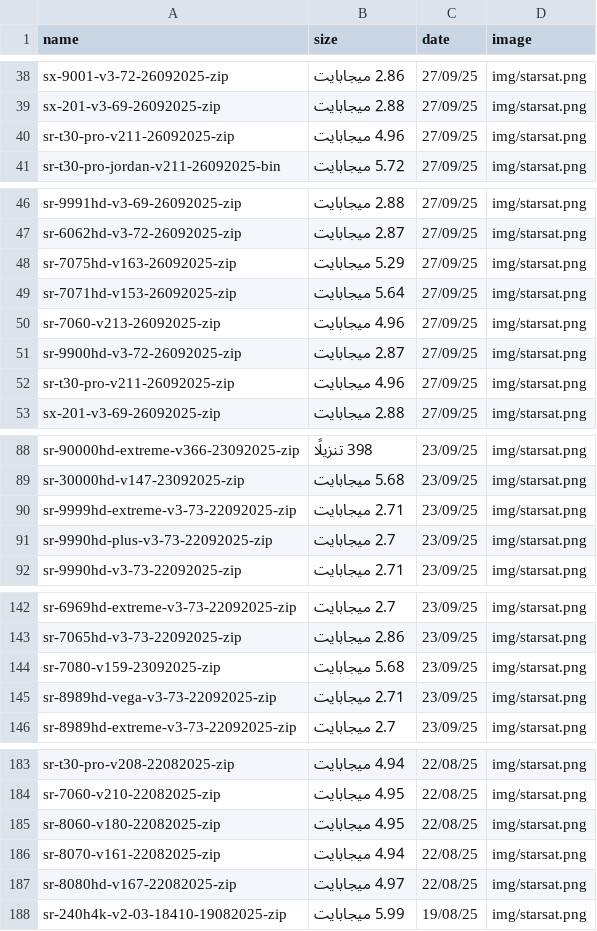
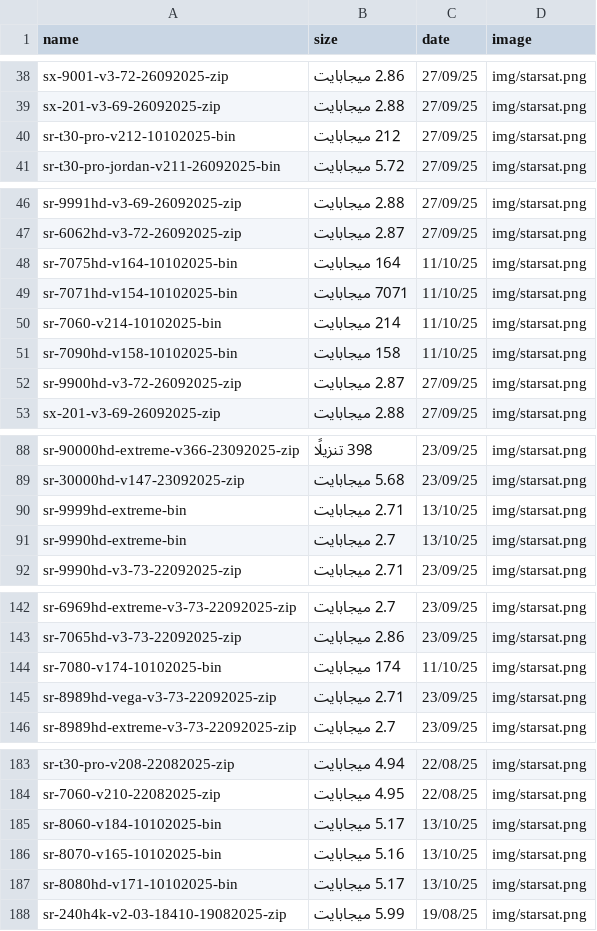
Before and after one commit to falahsab/yoyosat, a CSV file: csv/starsat01.csv, drawn as a sheet; only a part is shown, gaps mark what is left out.

Commit message:
Update starsat01.csv

```diff
--- a/csv/starsat01.csv
+++ b/csv/starsat01.csv
@@ -39,3 +39,3 @@ sx-9001-v3-72-26092025-zip,2.86 ميجابايت,27/09/25,img/starsat.png,
 sx-201-v3-69-26092025-zip,2.88 ميجابايت,27/09/25,img/starsat.png,
-sr-t30-pro-v211-26092025-zip,4.96 ميجابايت,27/09/25,img/starsat.png,
+sr-t30-pro-v212-10102025-bin,212 ميجابايت,27/09/25,img/starsat.png,
 sr-t30-pro-jordan-v211-26092025-bin,5.72 ميجابايت,27/09/25,img/starsat.png,
@@ -47,7 +47,7 @@ sr-9991hd-v3-69-26092025-zip,2.88 ميجابايت,27/09/25,img/starsat.png,
 sr-6062hd-v3-72-26092025-zip,2.87 ميجابايت,27/09/25,img/starsat.png,
-sr-7075hd-v163-26092025-zip,5.29 ميجابايت,27/09/25,img/starsat.png,
-sr-7071hd-v153-26092025-zip,5.64 ميجابايت,27/09/25,img/starsat.png,
-sr-7060-v213-26092025-zip,4.96 ميجابايت,27/09/25,img/starsat.png,
+sr-7075hd-v164-10102025-bin,164 ميجابايت,11/10/25,img/starsat.png,
+sr-7071hd-v154-10102025-bin,7071 ميجابايت,11/10/25,img/starsat.png,
+sr-7060-v214-10102025-bin,214 ميجابايت,11/10/25,img/starsat.png,
+sr-7090hd-v158-10102025-bin,158 ميجابايت,11/10/25,img/starsat.png,
 sr-9900hd-v3-72-26092025-zip,2.87 ميجابايت,27/09/25,img/starsat.png,
-sr-t30-pro-v211-26092025-zip,4.96 ميجابايت,27/09/25,img/starsat.png,
 sx-201-v3-69-26092025-zip,2.88 ميجابايت,27/09/25,img/starsat.png,
@@ -89,4 +89,4 @@ sr-90000hd-extreme-v366-23092025-zip,398 تنزيلًا,23/09/25,img/starsat.png
 sr-30000hd-v147-23092025-zip,5.68 ميجابايت,23/09/25,img/starsat.png,
-sr-9999hd-extreme-v3-73-22092025-zip,2.71 ميجابايت,23/09/25,img/starsat.png,
-sr-9990hd-plus-v3-73-22092025-zip,2.7 ميجابايت,23/09/25,img/starsat.png,
+sr-9999hd-extreme-bin,2.71 ميجابايت,13/10/25,img/starsat.png,
+sr-9990hd-extreme-bin,2.7 ميجابايت,13/10/25,img/starsat.png,
 sr-9990hd-v3-73-22092025-zip,2.71 ميجابايت,23/09/25,img/starsat.png,
@@ -143,3 +143,3 @@ sr-6969hd-extreme-v3-73-22092025-zip,2.7 ميجابايت,23/09/25,img/starsat.p
 sr-7065hd-v3-73-22092025-zip,2.86 ميجابايت,23/09/25,img/starsat.png,
-sr-7080-v159-23092025-zip,5.68 ميجابايت,23/09/25,img/starsat.png,
+sr-7080-v174-10102025-bin,174 ميجابايت,11/10/25,img/starsat.png,
 sr-8989hd-vega-v3-73-22092025-zip,2.71 ميجابايت,23/09/25,img/starsat.png,
@@ -184,5 +184,5 @@ sr-t30-pro-v208-22082025-zip,4.94 ميجابايت,22/08/25,img/starsat.png,
 sr-7060-v210-22082025-zip,4.95 ميجابايت,22/08/25,img/starsat.png,
-sr-8060-v180-22082025-zip,4.95 ميجابايت,22/08/25,img/starsat.png,
-sr-8070-v161-22082025-zip,4.94 ميجابايت,22/08/25,img/starsat.png,
-sr-8080hd-v167-22082025-zip,4.97 ميجابايت,22/08/25,img/starsat.png,
+sr-8060-v184-10102025-bin,5.17 ميجابايت,13/10/25,img/starsat.png,
+sr-8070-v165-10102025-bin,5.16 ميجابايت,13/10/25,img/starsat.png,
+sr-8080hd-v171-10102025-bin,5.17 ميجابايت,13/10/25,img/starsat.png,
 sr-240h4k-v2-03-18410-19082025-zip,5.99 ميجابايت,19/08/25,img/starsat.png,
```
